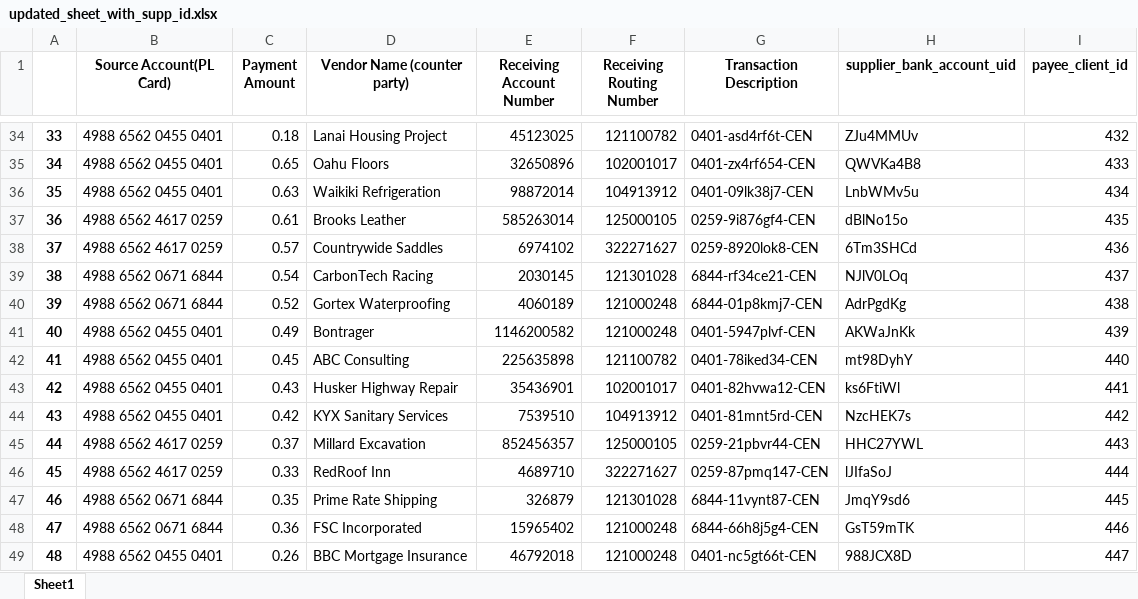
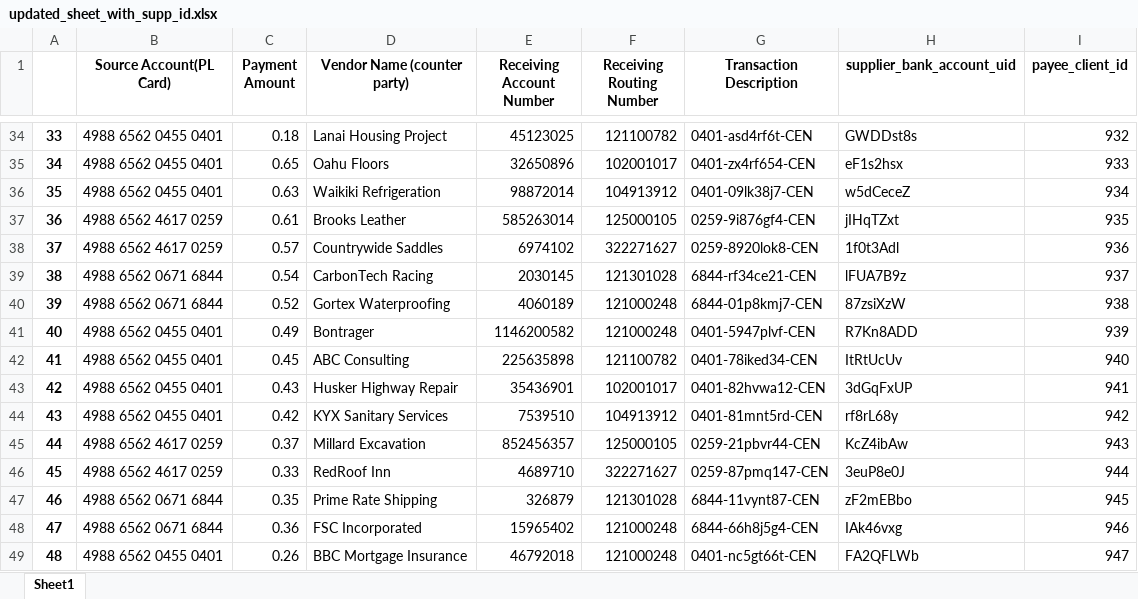
Before and after one commit to sreenivasulu-centime/fnbo_tests, an Excel workbook: resources/updated_sheet_with_supp_id.xlsx, sheet Sheet1, drawn as a sheet; only a part is shown, gaps mark what is left out; values as stored, in another font and other column widths than the file's, no borders; the diff covers the shown part only; the diff names each change by its address in the sheet, - before the commit and + after, or states it on an @@ line.

```diff
--- a/resources/updated_sheet_with_supp_id.xlsx (sheet Sheet1)
+++ b/resources/updated_sheet_with_supp_id.xlsx (sheet Sheet1)
-H34 (supplier_bank_account_uid): ZJu4MMUv
+H34 (supplier_bank_account_uid): GWDDst8s
-I34 (payee_client_id): 432
+I34 (payee_client_id): 932
-H35 (supplier_bank_account_uid): QWVKa4B8
+H35 (supplier_bank_account_uid): eF1s2hsx
-I35 (payee_client_id): 433
+I35 (payee_client_id): 933
-H36 (supplier_bank_account_uid): LnbWMv5u
+H36 (supplier_bank_account_uid): w5dCeceZ
-I36 (payee_client_id): 434
+I36 (payee_client_id): 934
-H37 (supplier_bank_account_uid): dBlNo15o
+H37 (supplier_bank_account_uid): jIHqTZxt
-I37 (payee_client_id): 435
+I37 (payee_client_id): 935
-H38 (supplier_bank_account_uid): 6Tm3SHCd
+H38 (supplier_bank_account_uid): 1f0t3Adl
-I38 (payee_client_id): 436
+I38 (payee_client_id): 936
-H39 (supplier_bank_account_uid): NJlV0LOq
+H39 (supplier_bank_account_uid): lFUA7B9z
-I39 (payee_client_id): 437
+I39 (payee_client_id): 937
-H40 (supplier_bank_account_uid): AdrPgdKg
+H40 (supplier_bank_account_uid): 87zsiXzW
-I40 (payee_client_id): 438
+I40 (payee_client_id): 938
-H41 (supplier_bank_account_uid): AKWaJnKk
+H41 (supplier_bank_account_uid): R7Kn8ADD
-I41 (payee_client_id): 439
+I41 (payee_client_id): 939
-H42 (supplier_bank_account_uid): mt98DyhY
+H42 (supplier_bank_account_uid): ItRtUcUv
-I42 (payee_client_id): 440
+I42 (payee_client_id): 940
-H43 (supplier_bank_account_uid): ks6FtiWl
+H43 (supplier_bank_account_uid): 3dGqFxUP
-I43 (payee_client_id): 441
+I43 (payee_client_id): 941
-H44 (supplier_bank_account_uid): NzcHEK7s
+H44 (supplier_bank_account_uid): rf8rL68y
-I44 (payee_client_id): 442
+I44 (payee_client_id): 942
-H45 (supplier_bank_account_uid): HHC27YWL
+H45 (supplier_bank_account_uid): KcZ4ibAw
-I45 (payee_client_id): 443
+I45 (payee_client_id): 943
-H46 (supplier_bank_account_uid): lJIfaSoJ
+H46 (supplier_bank_account_uid): 3euP8e0J
-I46 (payee_client_id): 444
+I46 (payee_client_id): 944
-H47 (supplier_bank_account_uid): JmqY9sd6
+H47 (supplier_bank_account_uid): zF2mEBbo
-I47 (payee_client_id): 445
+I47 (payee_client_id): 945
-H48 (supplier_bank_account_uid): GsT59mTK
+H48 (supplier_bank_account_uid): IAk46vxg
-I48 (payee_client_id): 446
+I48 (payee_client_id): 946
-H49 (supplier_bank_account_uid): 988JCX8D
+H49 (supplier_bank_account_uid): FA2QFLWb
-I49 (payee_client_id): 447
+I49 (payee_client_id): 947
```
Also changed, not shown: 70 edited cells elsewhere in this sheet, 8 other files.
